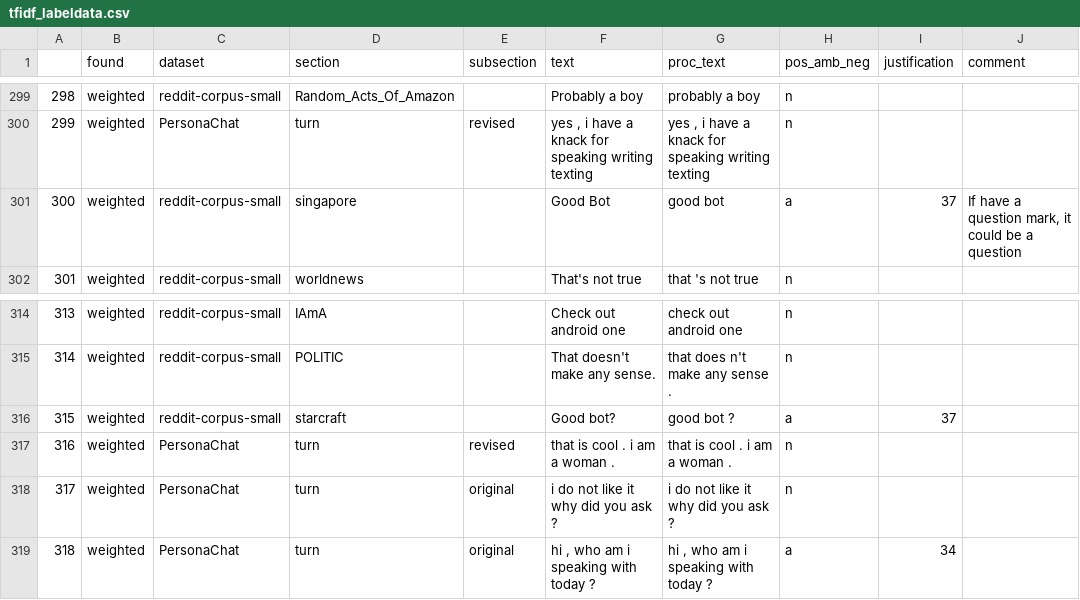
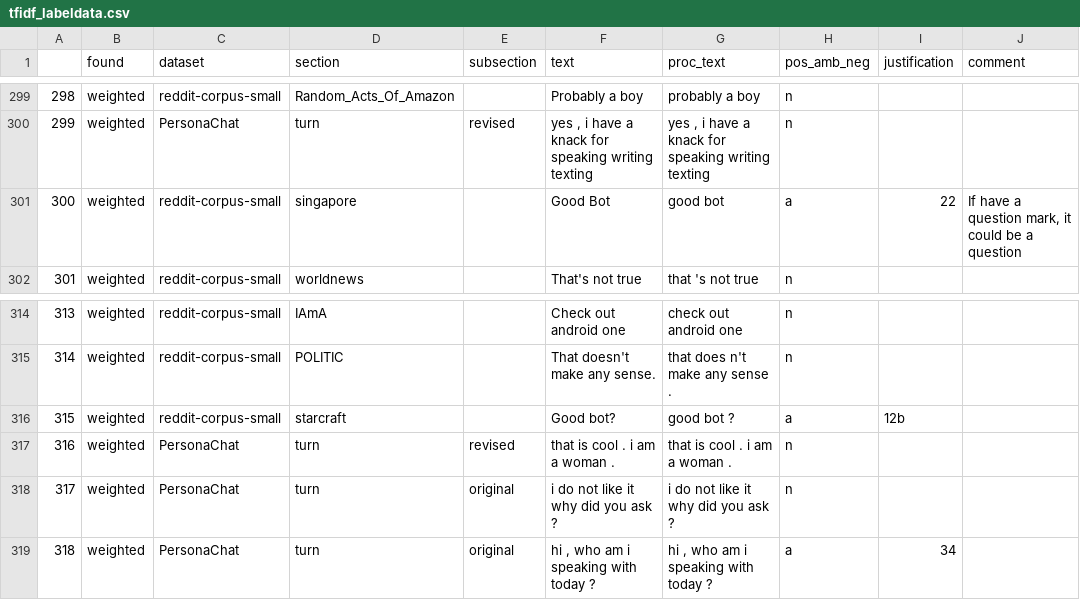
Before and after one commit to DNGros/R-U-A-Robot, a CSV file: datatoy/labels/tfidf_labeldata.csv, drawn as a sheet; only a part is shown, gaps mark what is left out; the diff names each change by its address in the sheet, - before the commit and + after, or states it on an @@ line.

```diff
--- a/datatoy/labels/tfidf_labeldata.csv
+++ b/datatoy/labels/tfidf_labeldata.csv
-I301 (justification): 37
+I301 (justification): 22
-I316 (justification): 37
+I316 (justification): 12b
```
Also changed, not shown: datatoy/labels/codeingguide_table_examples.csv, datatoy/labels/part1_survey_data.csv, 9 other files.
